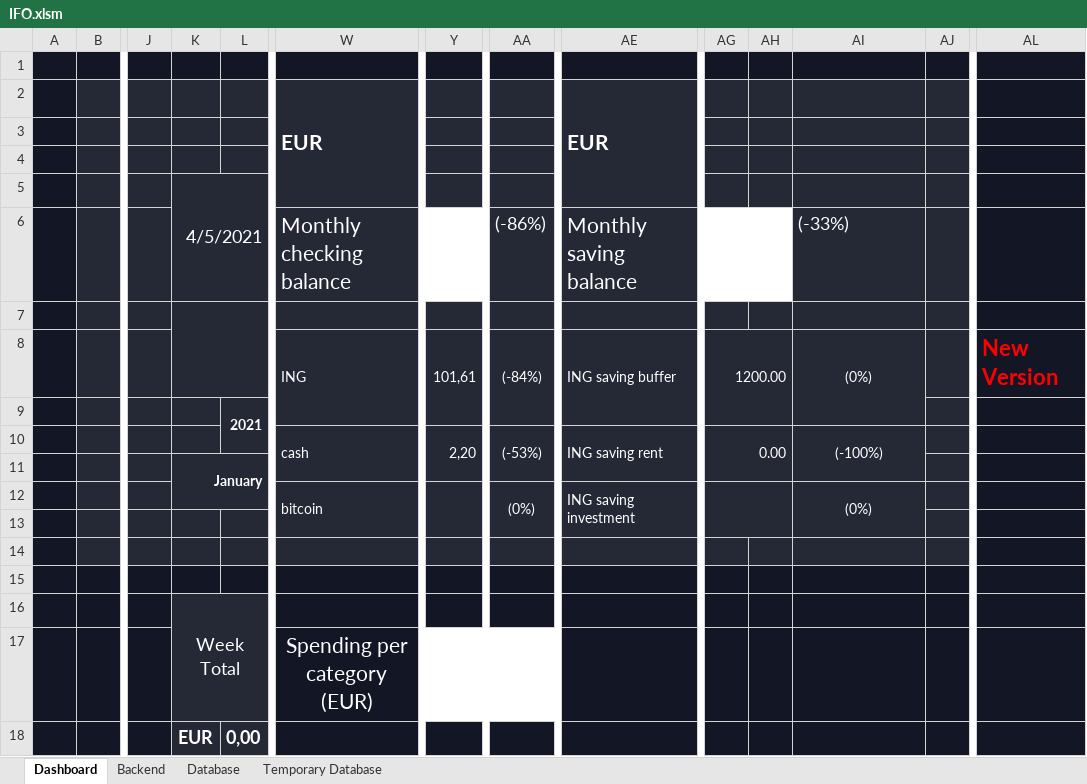
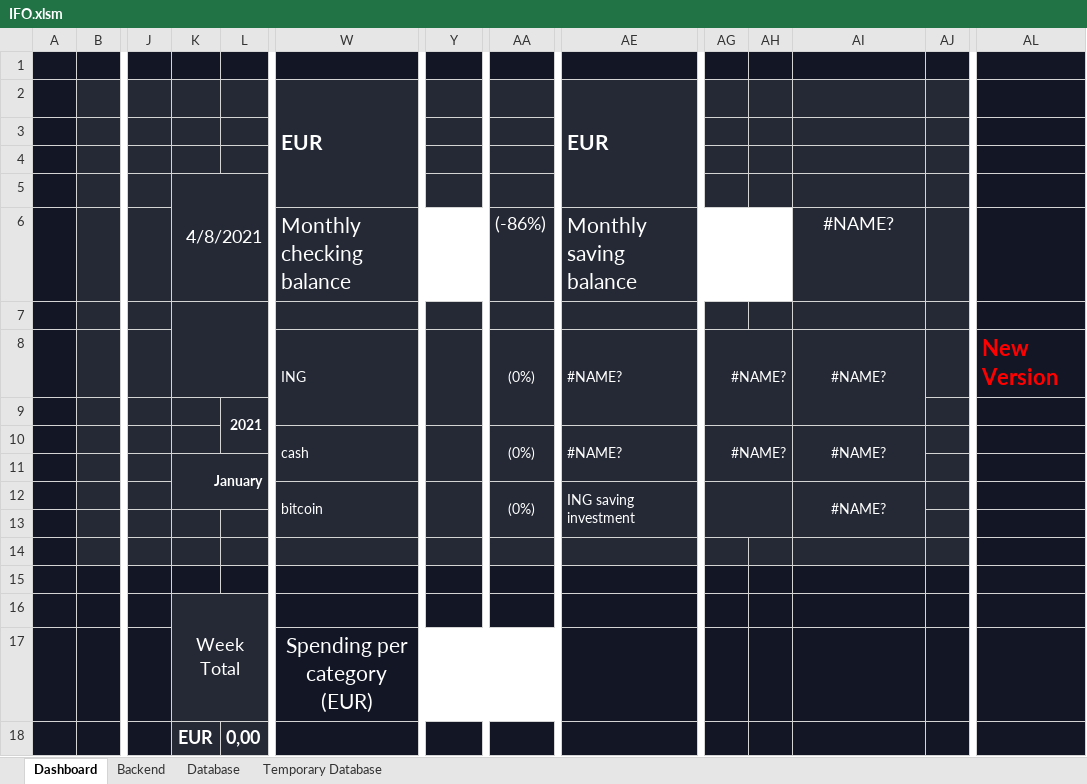
Before and after one commit to DiegoHeer/ifo, an Excel workbook: ifo/IFO.xlsm, sheet Dashboard, drawn as a sheet; only a part is shown, gaps mark what is left out; values as stored, in another font and other column widths than the file's, no borders; charts and pictures and conditional formats not drawn; removed rows and columns are numbered as before the commit, all else as after; rows hold the shown columns only; the diff names each change by its address in the sheet, - before the commit and + after, or states it on an @@ line.

```diff
--- a/ifo/IFO.xlsm (sheet Dashboard)
+++ b/ifo/IFO.xlsm (sheet Dashboard)
-K5: 4/5/2021
+K5: 4/8/2021
-AI6: (-33%)
+AI6: #NAME?
-AI6 alignment: left
+AI6 alignment: center
-row 8:  |  |  |  |  | ING | 101,61 | (-84%) | ING saving buffer | 1200.00 |  | (0%) |  | New Version
+row 8:  |  |  |  |  | ING |  | (0%) | #NAME? | #NAME? |  | #NAME? |  | New Version
-row 10:  |  |  |  |  | cash | 2,20 | (-53%) | ING saving rent | 0.00 |  | (-100%)
+row 10:  |  |  |  |  | cash |  | (0%) | #NAME? | #NAME? |  | #NAME?
-AI12: (0%)
+AI12: #NAME?
```
Also changed, not shown: sheet Backend, 1 other file.
